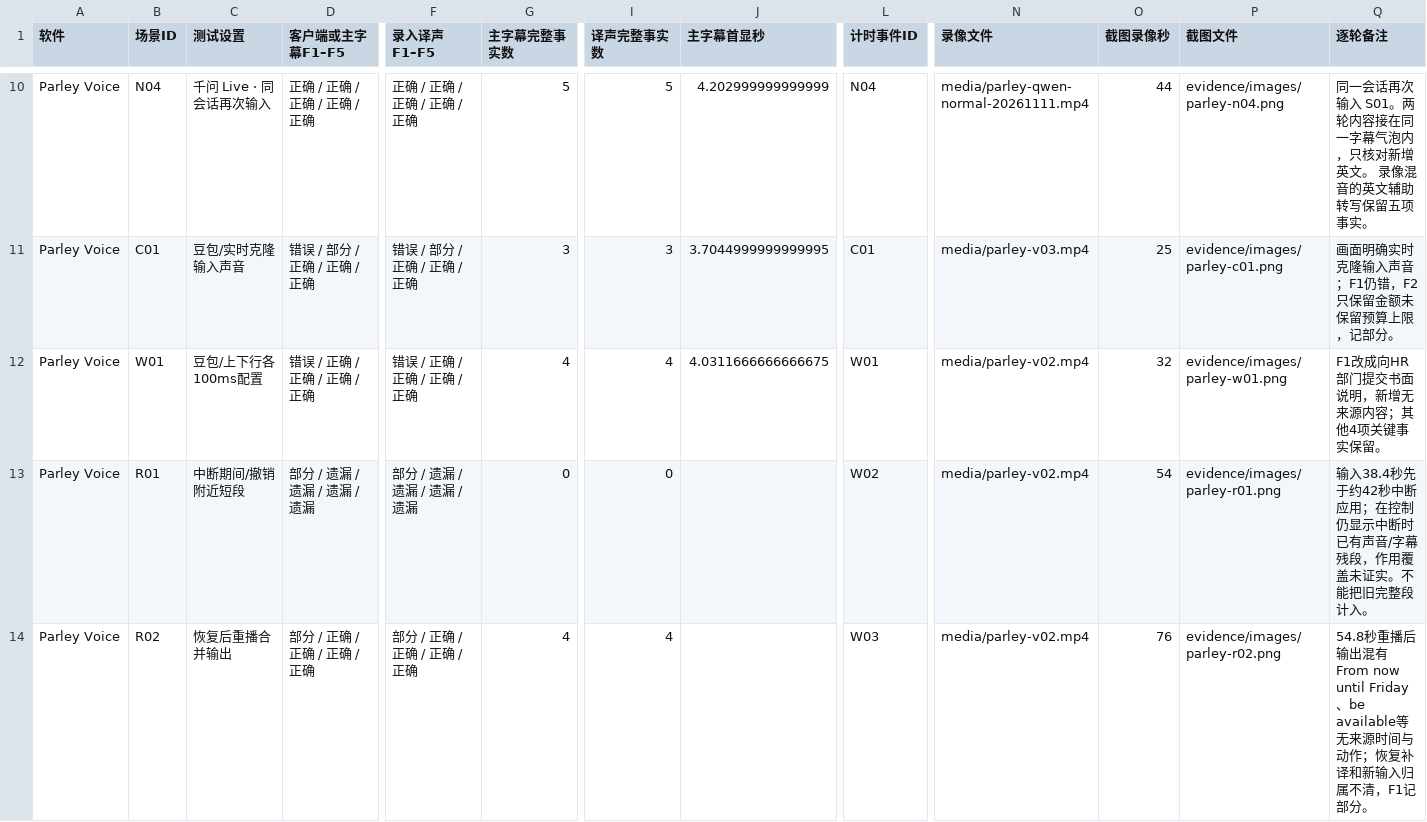
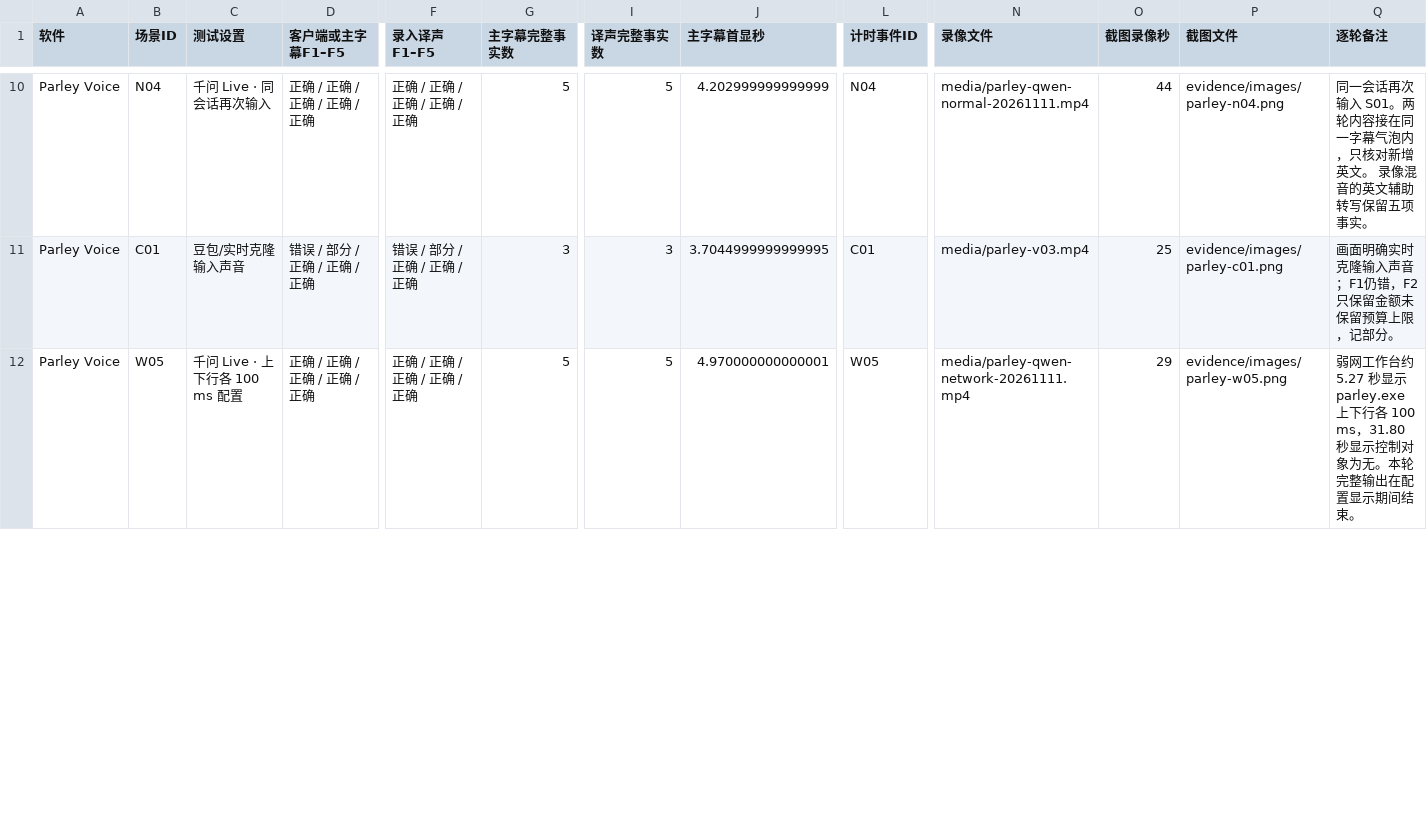
Before and after one commit to ElmerElla/simultaneous-translation-benchmark, a CSV file: data/scenario-review.csv, drawn as a sheet; only a part is shown, gaps mark what is left out; removed rows and columns are numbered as before the commit, all else as after; rows hold the shown columns only; the diff covers the shown part only; the diff names each change by its address in the sheet, - before the commit and + after, or states it on an @@ line.

```diff
--- a/data/scenario-review.csv
+++ b/data/scenario-review.csv
-B12 (场景ID): W01
+B12 (场景ID): W05
-C12 (测试设置): 豆包/上下行各100ms配置
+C12 (测试设置): 千问 Live · 上下行各 100 ms 配置
-D12 (客户端或主字幕F1–F5): 错误 / 正确 / 正确 / 正确 / 正确
+D12 (客户端或主字幕F1–F5): 正确 / 正确 / 正确 / 正确 / 正确
-F12 (录入译声F1–F5): 错误 / 正确 / 正确 / 正确 / 正确
+F12 (录入译声F1–F5): 正确 / 正确 / 正确 / 正确 / 正确
-G12 (主字幕完整事实数): 4
+G12 (主字幕完整事实数): 5
-I12 (译声完整事实数): 4
+I12 (译声完整事实数): 5
-J12 (主字幕首显秒): 4.0311666666666675
+J12 (主字幕首显秒): 4.970000000000001
-L12 (计时事件ID): W01
+L12 (计时事件ID): W05
-N12 (录像文件): media/parley-v02.mp4
+N12 (录像文件): media/parley-qwen-network-20261111.mp4
-O12 (截图录像秒): 32
+O12 (截图录像秒): 29
-P12 (截图文件): evidence/images/parley-w01.png
+P12 (截图文件): evidence/images/parley-w05.png
-Q12 (逐轮备注): F1改成向HR部门提交书面说明，新增无来源内容；其他4项关键事实保留。
+Q12 (逐轮备注): 弱网工作台约 5.27 秒显示 parley.exe 上下行各 100 ms，31.80 秒显示控制对象为无。本轮完整输出在配置显示期间结束。
-row 13: Parley Voice | R01 | 中断期间/撤销附近短段 | 部分 / 遗漏 / 遗漏 / 遗漏 / 遗漏 | 部分 / 遗漏 / 遗漏 / 遗漏 / 遗漏 | 0 | 0 |  | W02 | media/parley-v02.mp4 | 54 | evidence/images/parley-r01.png | 输入38.4秒先于约42秒中断应用；在控制仍显示中断时已有声音/字幕残段，作用覆盖未证实。不能把旧完整段计入。
-row 14: Parley Voice | R02 | 恢复后重播合并输出 | 部分 / 正确 / 正确 / 正确 / 正确 | 部分 / 正确 / 正确 / 正确 / 正确 | 4 | 4 |  | W03 | media/parley-v02.mp4 | 76 | evidence/images/parley-r02.png | 54.8秒重播后输出混有From now until Friday、be available等无来源时间与动作；恢复补译和新输入归属不清，F1记部分。
```
Also changed, not shown: 2 added rows and 14 edited cells elsewhere in this file, data/comparison.csv, data/evidence-index.csv, 18 other files.
